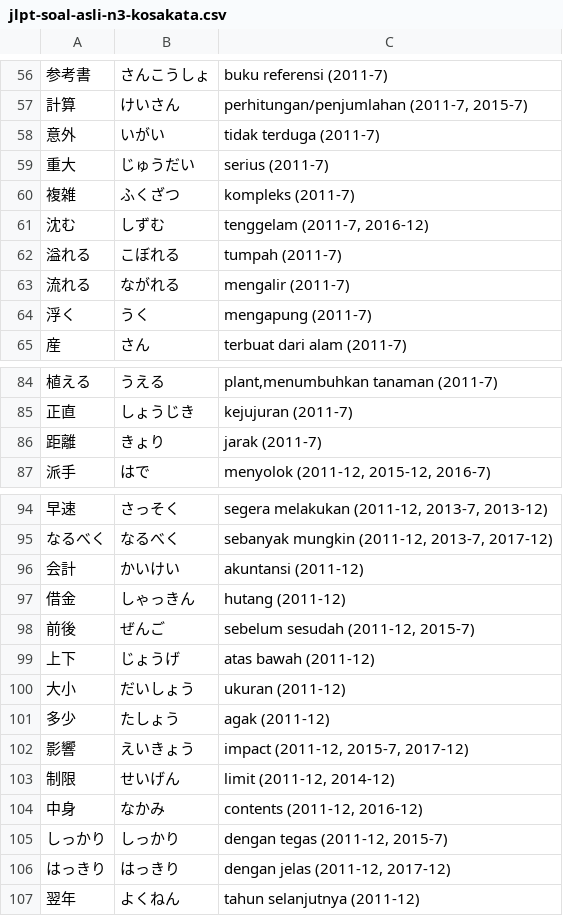
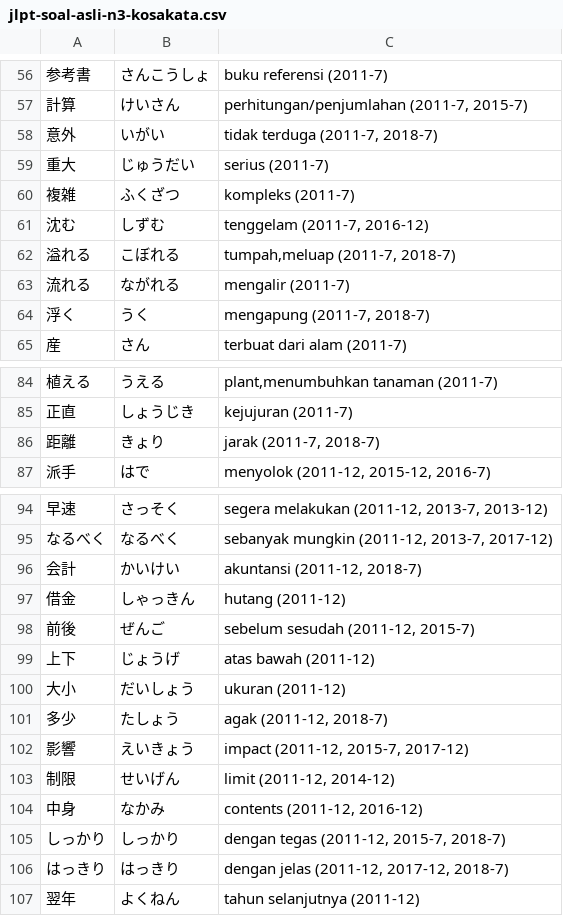
Before and after one commit to moemoe89/simple-quizify, a CSV file: jlpt-soal-asli-n3-kosakata.csv, drawn as a sheet; only a part is shown, gaps mark what is left out; the diff covers the shown part only; the diff names each change by its address in the sheet, - before the commit and + after, or states it on an @@ line.

```diff
--- a/jlpt-soal-asli-n3-kosakata.csv
+++ b/jlpt-soal-asli-n3-kosakata.csv
-C58: tidak terduga (2011-7)
+C58: tidak terduga (2011-7, 2018-7)
-C62: tumpah (2011-7)
+C62: tumpah,meluap (2011-7, 2018-7)
-C64: mengapung (2011-7)
+C64: mengapung (2011-7, 2018-7)
-C86: jarak (2011-7)
+C86: jarak (2011-7, 2018-7)
-C96: akuntansi (2011-12)
+C96: akuntansi (2011-12, 2018-7)
-C101: agak (2011-12)
+C101: agak (2011-12, 2018-7)
-C105: dengan tegas (2011-12, 2015-7)
+C105: dengan tegas (2011-12, 2015-7, 2018-7)
-C106: dengan jelas (2011-12, 2017-12)
+C106: dengan jelas (2011-12, 2017-12, 2018-7)
```
Also changed, not shown: 4 added rows and 23 edited cells elsewhere in this file.
